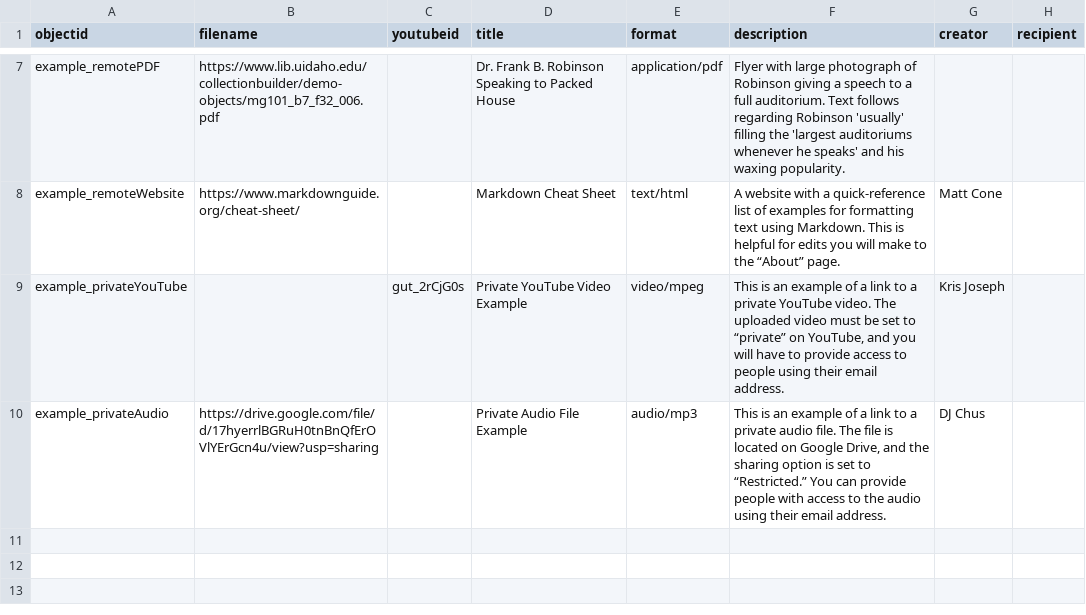
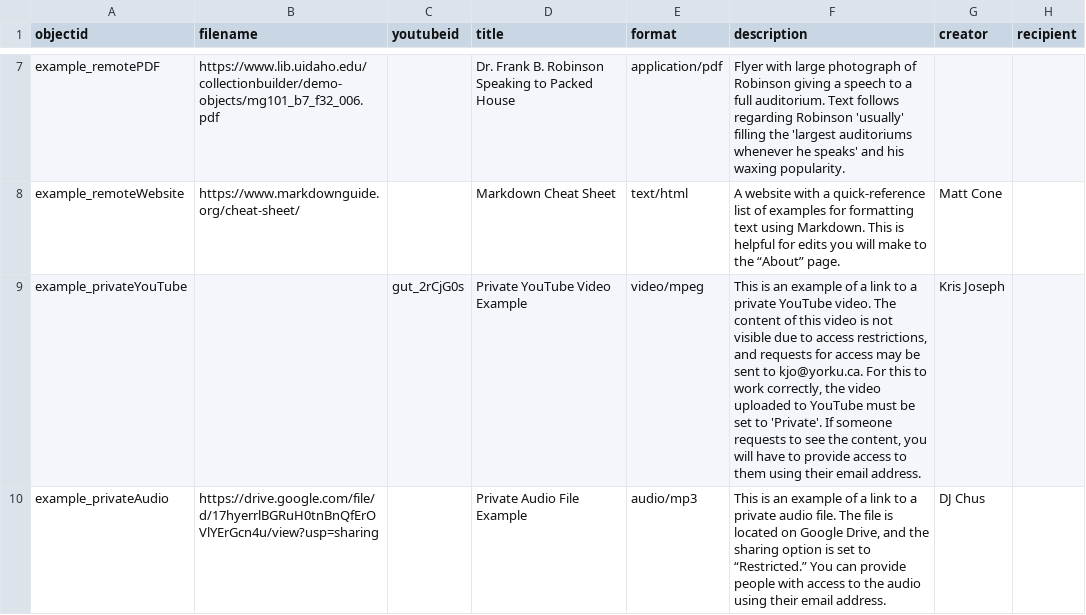
Before and after one commit to siahmct19/AltonMillArts, a CSV file: _data/hist4840-template.csv, drawn as a sheet; only a part is shown, gaps mark what is left out; the diff names each change by its address in the sheet, - before the commit and + after, or states it on an @@ line.

Commit message:
Update hist4840-template.csv

```diff
--- a/_data/hist4840-template.csv
+++ b/_data/hist4840-template.csv
-F9 (description): …video. The uploaded video must be set to “private” on YouTube, and you will have to provide access to people using their…
+F9 (description): …video. The content of this video is not visible due to access restrictions, and requests for access may be sent to kjo@yorku.ca. For this to work correctly, the video uploaded to YouTube must be set to 'Private'. If someone requests to see the content, you will have to provide access to them using their…
```
